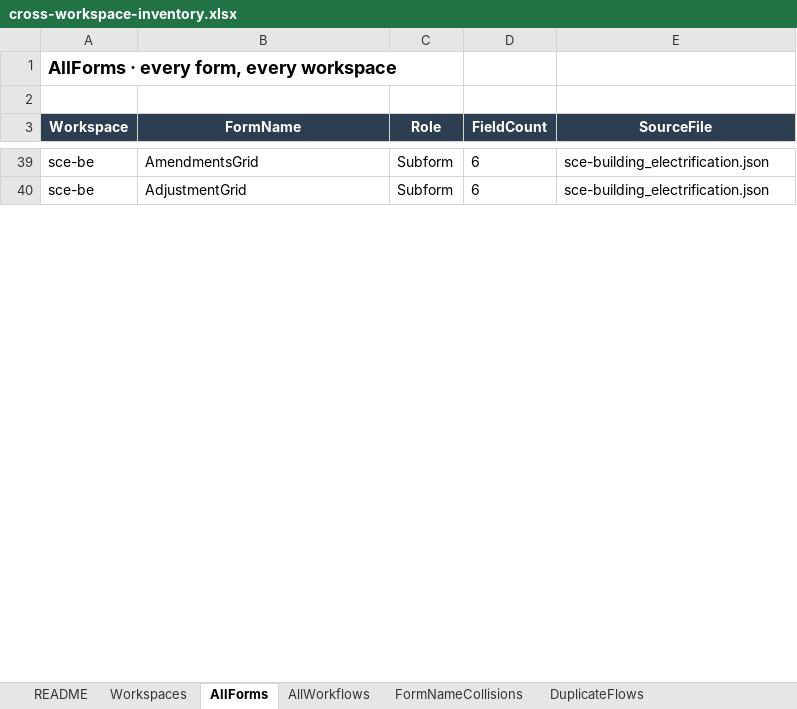
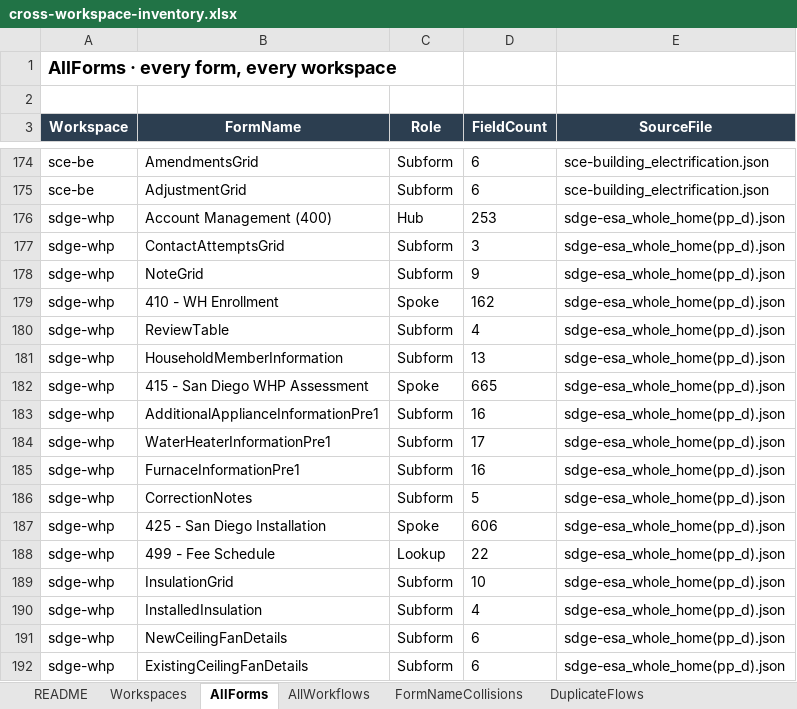
Before and after one commit to socrasteeze/system-inventory, an Excel workbook: output/global/cross-workspace-inventory.xlsx, sheet AllForms, drawn as a sheet; only a part is shown, gaps mark what is left out; values as stored, in another font and other column widths than the file's, no borders; the diff covers the shown part only; the diff names each change by its address in the sheet, - before the commit and + after, or states it on an @@ line.

```diff
--- a/output/global/cross-workspace-inventory.xlsx (sheet AllForms)
+++ b/output/global/cross-workspace-inventory.xlsx (sheet AllForms)
+row 176: sdge-whp | Account Management (400) | Hub | 253 | sdge-esa_whole_home(pp_d).json
+row 177: sdge-whp | ContactAttemptsGrid | Subform | 3 | sdge-esa_whole_home(pp_d).json
+row 178: sdge-whp | NoteGrid | Subform | 9 | sdge-esa_whole_home(pp_d).json
+row 179: sdge-whp | 410 - WH Enrollment | Spoke | 162 | sdge-esa_whole_home(pp_d).json
+row 180: sdge-whp | ReviewTable | Subform | 4 | sdge-esa_whole_home(pp_d).json
+row 181: sdge-whp | HouseholdMemberInformation | Subform | 13 | sdge-esa_whole_home(pp_d).json
+row 182: sdge-whp | 415 - San Diego WHP Assessment | Spoke | 665 | sdge-esa_whole_home(pp_d).json
+row 183: sdge-whp | AdditionalApplianceInformationPre1 | Subform | 16 | sdge-esa_whole_home(pp_d).json
+row 184: sdge-whp | WaterHeaterInformationPre1 | Subform | 17 | sdge-esa_whole_home(pp_d).json
+row 185: sdge-whp | FurnaceInformationPre1 | Subform | 16 | sdge-esa_whole_home(pp_d).json
+row 186: sdge-whp | CorrectionNotes | Subform | 5 | sdge-esa_whole_home(pp_d).json
+row 187: sdge-whp | 425 - San Diego Installation | Spoke | 606 | sdge-esa_whole_home(pp_d).json
+row 188: sdge-whp | 499 - Fee Schedule | Lookup | 22 | sdge-esa_whole_home(pp_d).json
+row 189: sdge-whp | InsulationGrid | Subform | 10 | sdge-esa_whole_home(pp_d).json
+row 190: sdge-whp | InstalledInsulation | Subform | 4 | sdge-esa_whole_home(pp_d).json
+row 191: sdge-whp | NewCeilingFanDetails | Subform | 6 | sdge-esa_whole_home(pp_d).json
+row 192: sdge-whp | ExistingCeilingFanDetails | Subform | 6 | sdge-esa_whole_home(pp_d).json
```
Also changed, not shown: 253 added rows, 1 removed row and 19 edited cells elsewhere in this sheet, sheet AllWorkflows, sheet FormNameCollisions, sheet Workspaces, sheet DuplicateFlows, output/sce-be/workflow_master_inventory.xlsx, output/socal-whp/workflow_master_inventory.xlsx, 29 other files.
